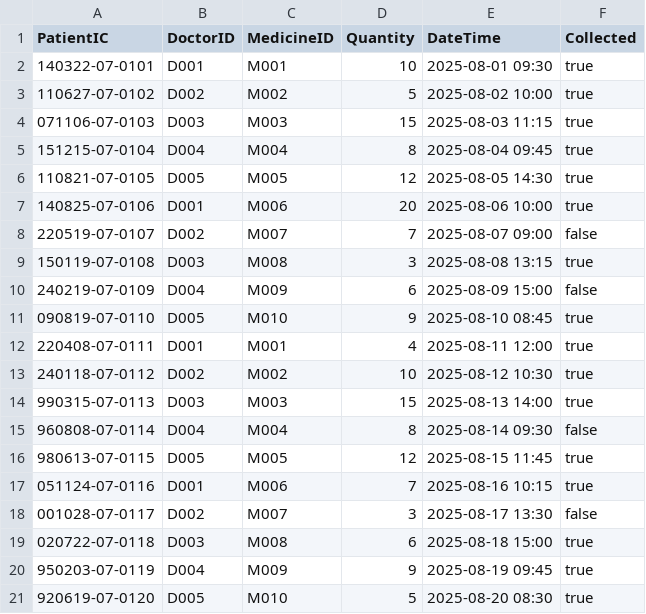
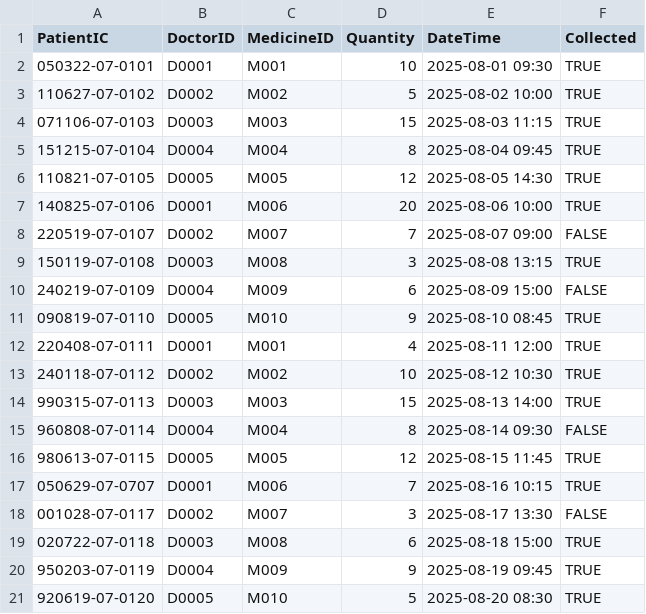
Before and after one commit to Calvenn/CustomADT, a CSV file: src/data/medicineRec.csv, drawn as a sheet; only a part is shown; the diff covers the shown part only.

```diff
--- a/src/data/medicineRec.csv
+++ b/src/data/medicineRec.csv
@@ -1,21 +1,21 @@
 PatientIC,DoctorID,MedicineID,Quantity,DateTime,Collected
-140322-07-0101,D001,M001,10,2025-08-01 09:30,true
-110627-07-0102,D002,M002,5,2025-08-02 10:00,true
-071106-07-0103,D003,M003,15,2025-08-03 11:15,true
-151215-07-0104,D004,M004,8,2025-08-04 09:45,true
-110821-07-0105,D005,M005,12,2025-08-05 14:30,true
-140825-07-0106,D001,M006,20,2025-08-06 10:00,true
-220519-07-0107,D002,M007,7,2025-08-07 09:00,false
-150119-07-0108,D003,M008,3,2025-08-08 13:15,true
-240219-07-0109,D004,M009,6,2025-08-09 15:00,false
-090819-07-0110,D005,M010,9,2025-08-10 08:45,true
-220408-07-0111,D001,M001,4,2025-08-11 12:00,true
-240118-07-0112,D002,M002,10,2025-08-12 10:30,true
-990315-07-0113,D003,M003,15,2025-08-13 14:00,true
-960808-07-0114,D004,M004,8,2025-08-14 09:30,false
-980613-07-0115,D005,M005,12,2025-08-15 11:45,true
-051124-07-0116,D001,M006,7,2025-08-16 10:15,true
-001028-07-0117,D002,M007,3,2025-08-17 13:30,false
-020722-07-0118,D003,M008,6,2025-08-18 15:00,true
-950203-07-0119,D004,M009,9,2025-08-19 09:45,true
-920619-07-0120,D005,M010,5,2025-08-20 08:30,true
+050322-07-0101,D0001,M001,10,2025-08-01 09:30,TRUE
+110627-07-0102,D0002,M002,5,2025-08-02 10:00,TRUE
+071106-07-0103,D0003,M003,15,2025-08-03 11:15,TRUE
+151215-07-0104,D0004,M004,8,2025-08-04 09:45,TRUE
+110821-07-0105,D0005,M005,12,2025-08-05 14:30,TRUE
+140825-07-0106,D0001,M006,20,2025-08-06 10:00,TRUE
+220519-07-0107,D0002,M007,7,2025-08-07 09:00,FALSE
+150119-07-0108,D0003,M008,3,2025-08-08 13:15,TRUE
+240219-07-0109,D0004,M009,6,2025-08-09 15:00,FALSE
+090819-07-0110,D0005,M010,9,2025-08-10 08:45,TRUE
+220408-07-0111,D0001,M001,4,2025-08-11 12:00,TRUE
+240118-07-0112,D0002,M002,10,2025-08-12 10:30,TRUE
+990315-07-0113,D0003,M003,15,2025-08-13 14:00,TRUE
+960808-07-0114,D0004,M004,8,2025-08-14 09:30,FALSE
+980613-07-0115,D0005,M005,12,2025-08-15 11:45,TRUE
+050629-07-0707,D0001,M006,7,2025-08-16 10:15,TRUE
+001028-07-0117,D0002,M007,3,2025-08-17 13:30,FALSE
+020722-07-0118,D0003,M008,6,2025-08-18 15:00,TRUE
+950203-07-0119,D0004,M009,9,2025-08-19 09:45,TRUE
+920619-07-0120,D0005,M010,5,2025-08-20 08:30,TRUE
```
Also changed, not shown: 21 edited cells elsewhere in this file, src/data/consultation.csv, src/data/doctor.csv, 32 other files.
